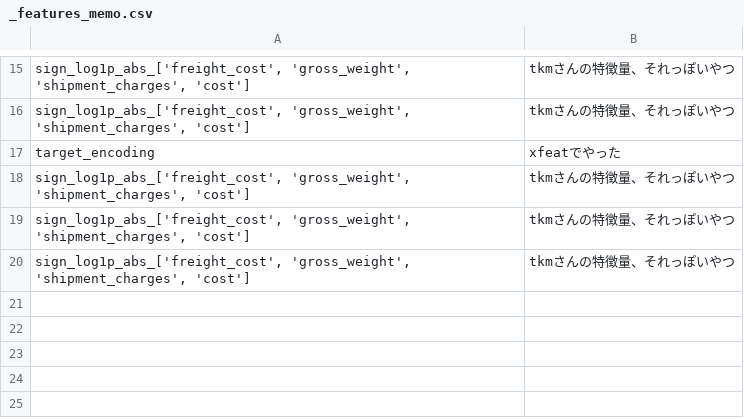
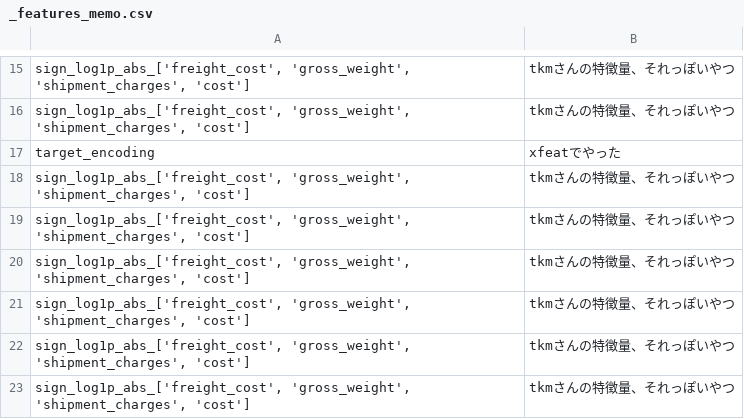
Before and after one commit to Chizuchizu/shipping, a CSV file: features_data/_features_memo.csv, drawn as a sheet; only a part is shown, gaps mark what is left out.

```diff
--- a/features_data/_features_memo.csv
+++ b/features_data/_features_memo.csv
@@ -20 +20,4 @@ target_encoding,xfeatでやった
 "sign_log1p_abs_['freight_cost', 'gross_weight', 'shipment_charges', 'cost']",tkmさんの特徴量、それっぽいやつ
+"sign_log1p_abs_['freight_cost', 'gross_weight', 'shipment_charges', 'cost']",tkmさんの特徴量、それっぽいやつ
+"sign_log1p_abs_['freight_cost', 'gross_weight', 'shipment_charges', 'cost']",tkmさんの特徴量、それっぽいやつ
+"sign_log1p_abs_['freight_cost', 'gross_weight', 'shipment_charges', 'cost']",tkmさんの特徴量、それっぽいやつ
```
Also changed, not shown: 2 other files.
